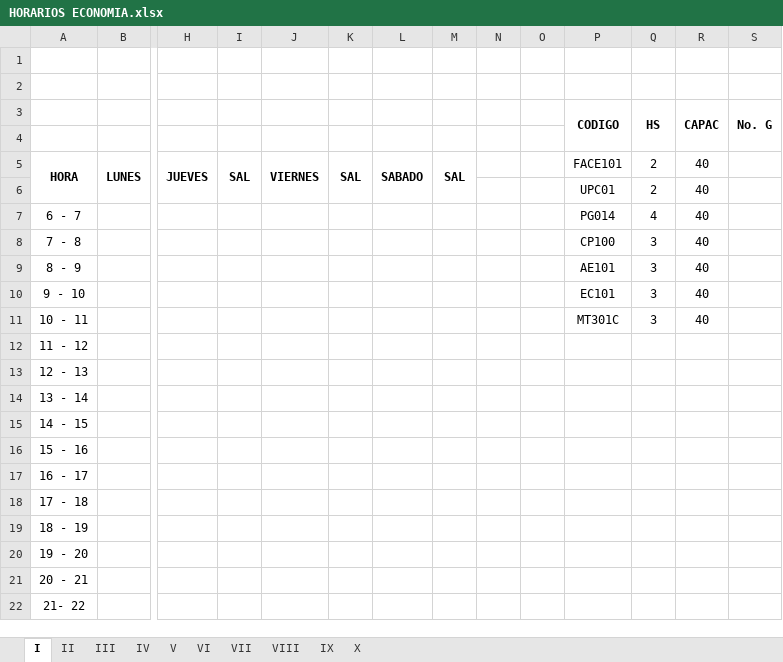
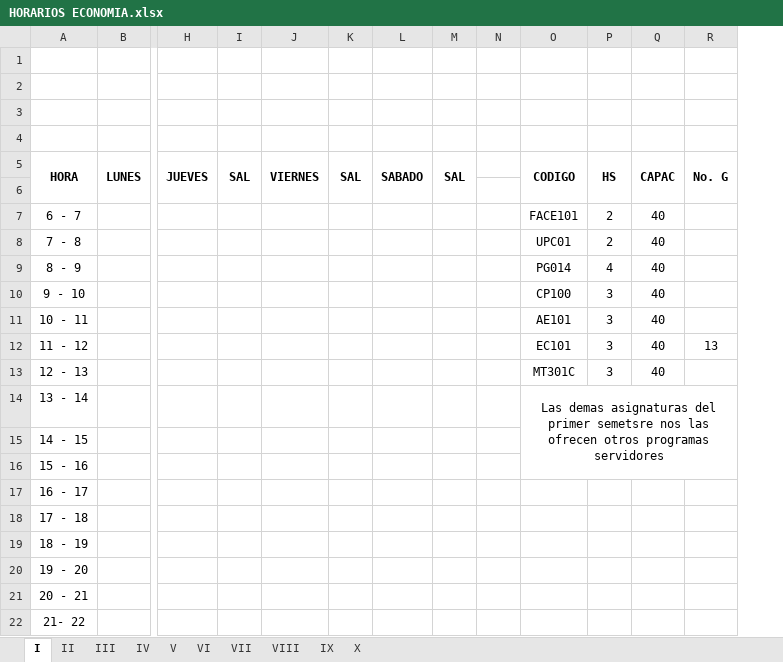
Before and after one commit to omairatapias/FACE, an Excel workbook: Economia/HORARIOS ECONOMIA.xlsx, sheet I, drawn as a sheet; only a part is shown, gaps mark what is left out; values as stored, in another font and other column widths than the file's, no borders; removed rows and columns are numbered as before the commit, all else as after; rows hold the shown columns only; the diff names each change by its address in the sheet, - before the commit and + after, or states it on an @@ line.

```diff
--- a/Economia/HORARIOS ECONOMIA.xlsx (sheet I)
+++ b/Economia/HORARIOS ECONOMIA.xlsx (sheet I)
-column O, empty
-row 3:  |  |  |  |  |  |  |  |  |  | CODIGO | HS | CAPAC | No. G
+row 4: (empty)
-O5: FACE101
+O5: CODIGO
-O5:Q5 bold: off
+O5:Q5 bold: on
+O5:O6 merged
-P5: 2
+P5: HS
+P5:P6 merged
-Q5: 40
+Q5: CAPAC
+Q5:Q6 merged
-R5: (empty)
+R5: No. G
+R5:R6 merged
-row 6:  |  |  |  |  |  |  |  |  |  | UPC01 | 2 | 40
+row 6: (empty)
-O7: PG014
+O7: FACE101
-P7: 4
+P7: 2
-O8: CP100
+O8: UPC01
-P8: 3
+P8: 2
-O9: AE101
+O9: PG014
-P9: 3
+P9: 4
-O10: EC101
+O10: CP100
-O11: MT301C
+O11: AE101
-O12: (empty)
+O12: EC101
-P12:P13: (empty)
+P12:P13: 3
-Q12:Q13: (empty)
+Q12:Q13: 40
-R12: (empty)
+R12: 13
-O13: (empty)
+O13: MT301C
-O14: (empty)
+O14: Las demas asignaturas del primer semetsre nos las ofrecen otros programas servidores
+O14:R16 merged
```
Also changed, not shown: sheet VII, sheet VIII, sheet VI, sheet X, sheet III, sheet IV, 3 more sheets.
